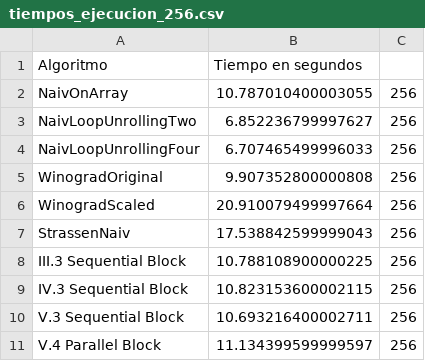
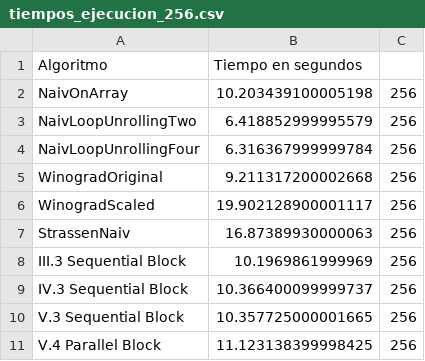
Before and after one commit to IsaBellaCM07/Multiplicacion_Matrices_Graficas, a CSV file: ProyectoFinal/tiempos/tiempos_python/tiempos_ejecucion_256.csv, drawn as a sheet.

```diff
--- a/ProyectoFinal/tiempos/tiempos_python/tiempos_ejecucion_256.csv
+++ b/ProyectoFinal/tiempos/tiempos_python/tiempos_ejecucion_256.csv
@@ -1,11 +1,11 @@
 Algoritmo,Tiempo en segundos
-NaivOnArray,10.787010400003055,256
-NaivLoopUnrollingTwo,6.852236799997627,256
-NaivLoopUnrollingFour,6.707465499996033,256
-WinogradOriginal,9.907352800000808,256
-WinogradScaled,20.910079499997664,256
-StrassenNaiv,17.538842599999043,256
-III.3 Sequential Block,10.788108900000225,256
-IV.3 Sequential Block,10.823153600002115,256
-V.3 Sequential Block,10.693216400002711,256
-V.4 Parallel Block,11.134399599999597,256
+NaivOnArray,10.203439100005198,256
+NaivLoopUnrollingTwo,6.418852999995579,256
+NaivLoopUnrollingFour,6.316367999999784,256
+WinogradOriginal,9.211317200002668,256
+WinogradScaled,19.902128900001117,256
+StrassenNaiv,16.87389930000063,256
+III.3 Sequential Block,10.1969861999969,256
+IV.3 Sequential Block,10.366400099999737,256
+V.3 Sequential Block,10.357725000001665,256
+V.4 Parallel Block,11.123138399998425,256
```
Also changed, not shown: ProyectoFinal/tiempos/tiempos_go/tiempos_128.csv, ProyectoFinal/tiempos/tiempos_python/tiempos_ejecucion_128.csv, 16 other files.
